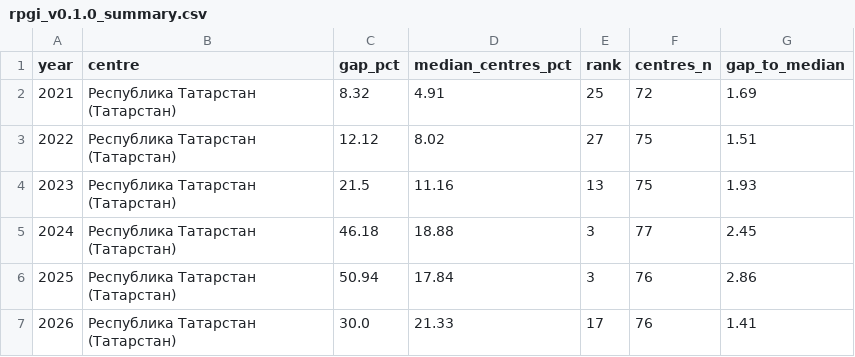
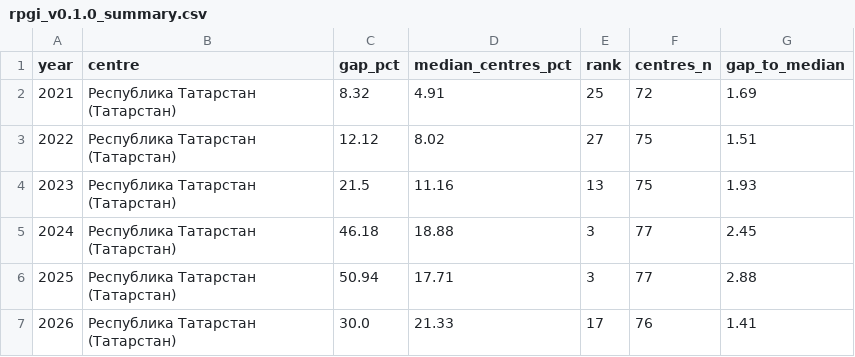
Before and after one commit to rav11l/rpgi, a CSV file: data/rpgi_v0.1.0_summary.csv, drawn as a sheet.

```diff
--- a/data/rpgi_v0.1.0_summary.csv
+++ b/data/rpgi_v0.1.0_summary.csv
@@ -5,3 +5,3 @@ year;centre;gap_pct;median_centres_pct;rank;centres_n;gap_to_median
 2024;Республика Татарстан (Татарстан);46.18;18.88;3;77;2.45
-2025;Республика Татарстан (Татарстан);50.94;17.84;3;76;2.86
+2025;Республика Татарстан (Татарстан);50.94;17.71;3;77;2.88
 2026;Республика Татарстан (Татарстан);30.0;21.33;17;76;1.41
```
Also changed, not shown: data/rosstat_centres_gap_2021_2026.csv, data/rpgi_v0.1.0.csv, 25 other files.
